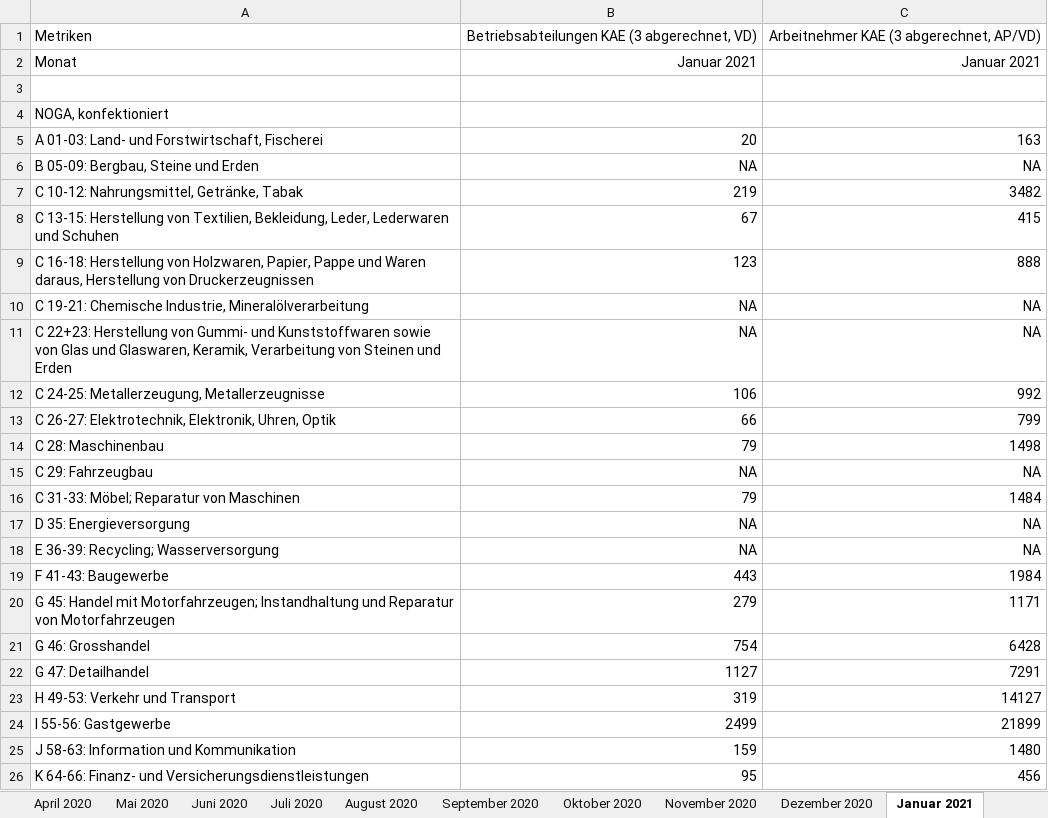
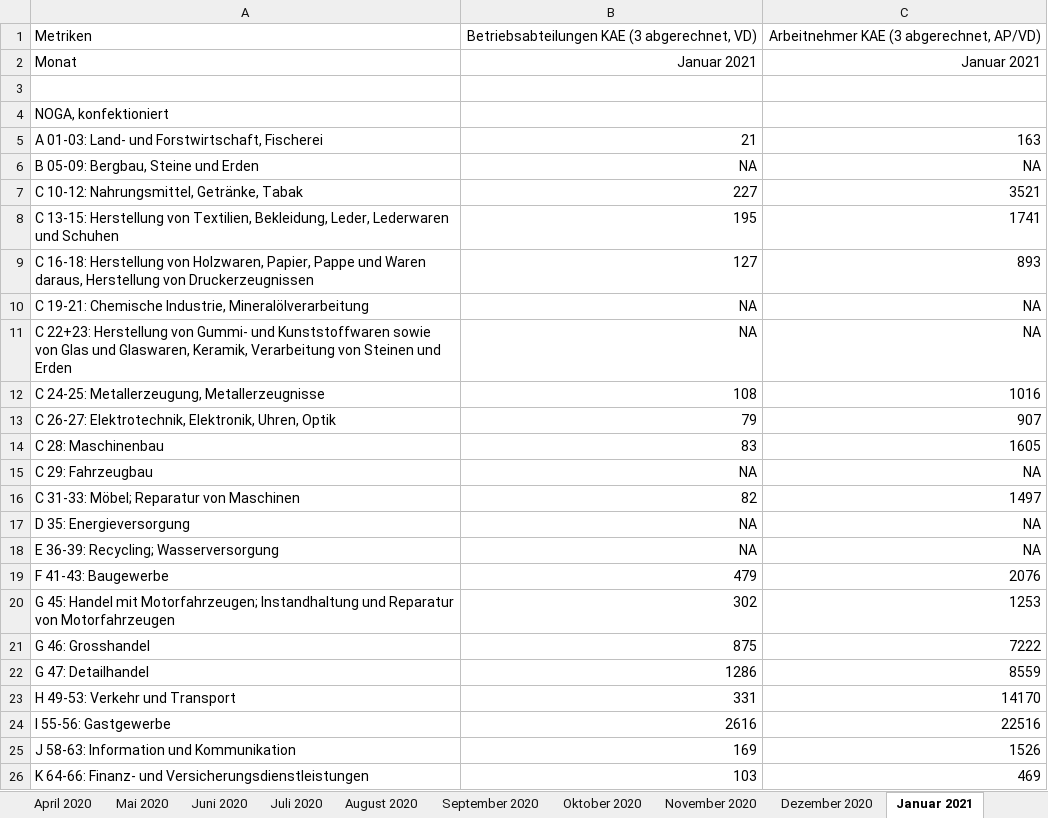
Before and after one commit to statistikZH/covid19monitoring_economy_AWA, an Excel workbook: KAE Ausz KonPe KTZH.xlsx, sheet Januar 2021, drawn as a sheet; only a part is shown; values as stored, in another font and other column widths than the file's, no borders; the diff covers the shown part only; the diff names each change by its address in the sheet, - before the commit and + after, or states it on an @@ line.

```diff
--- a/KAE Ausz KonPe KTZH.xlsx (sheet Januar 2021)
+++ b/KAE Ausz KonPe KTZH.xlsx (sheet Januar 2021)
-B5: 20
+B5: 21
-B7: 219
+B7: 227
-C7: 3482
+C7: 3521
-B8: 67
+B8: 195
-C8: 415
+C8: 1741
-B9: 123
+B9: 127
-C9: 888
+C9: 893
-B12: 106
+B12: 108
-C12: 992
+C12: 1016
-B13: 66
+B13: 79
-C13: 799
+C13: 907
-B14: 79
+B14: 83
-C14: 1498
+C14: 1605
-B16: 79
+B16: 82
-C16: 1484
+C16: 1497
-B19: 443
+B19: 479
-C19: 1984
+C19: 2076
-B20: 279
+B20: 302
-C20: 1171
+C20: 1253
-B21: 754
+B21: 875
-C21: 6428
+C21: 7222
-B22: 1127
+B22: 1286
-C22: 7291
+C22: 8559
-B23: 319
+B23: 331
-C23: 14127
+C23: 14170
-B24: 2499
+B24: 2616
-C24: 21899
+C24: 22516
-B25: 159
+B25: 169
-C25: 1480
+C25: 1526
-B26: 95
+B26: 103
-C26: 456
+C26: 469
```
Also changed, not shown: 16 edited cells elsewhere in this sheet, sheet Dezember 2020, sheet Oktober 2020, sheet September 2020, sheet November 2020, sheet Juli 2020, sheet August 2020, 4 more sheets, other sheet tabs, 1 other file.
